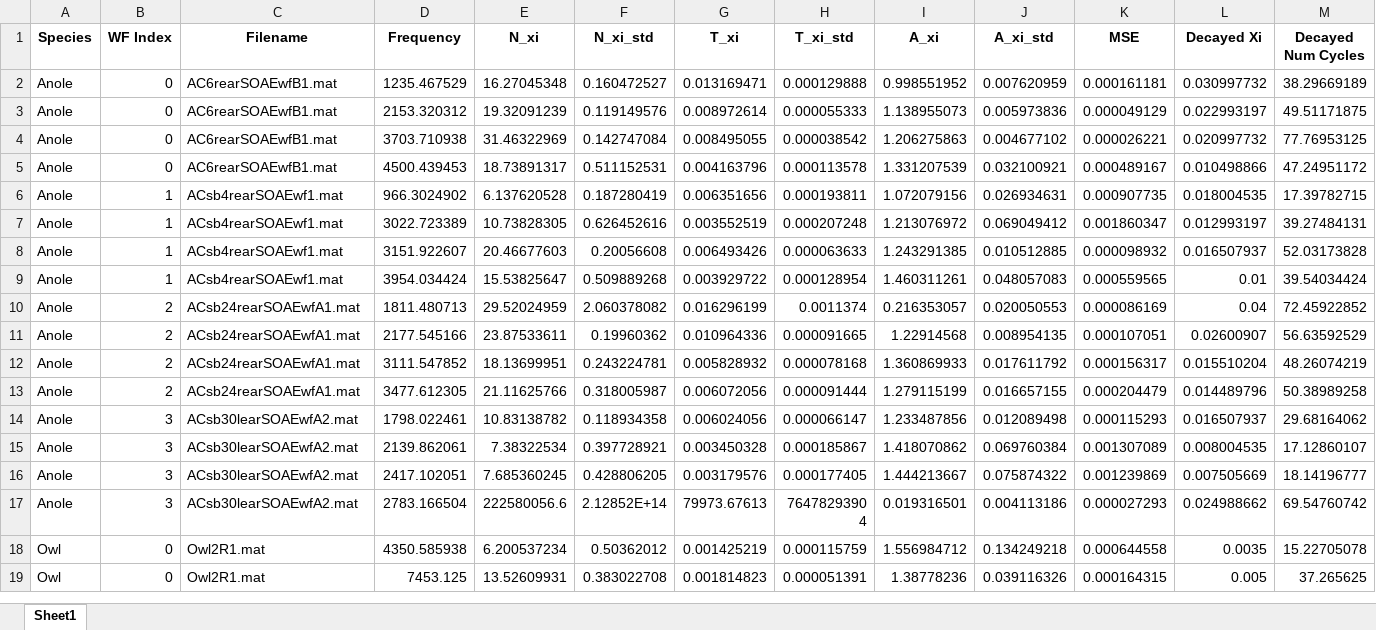
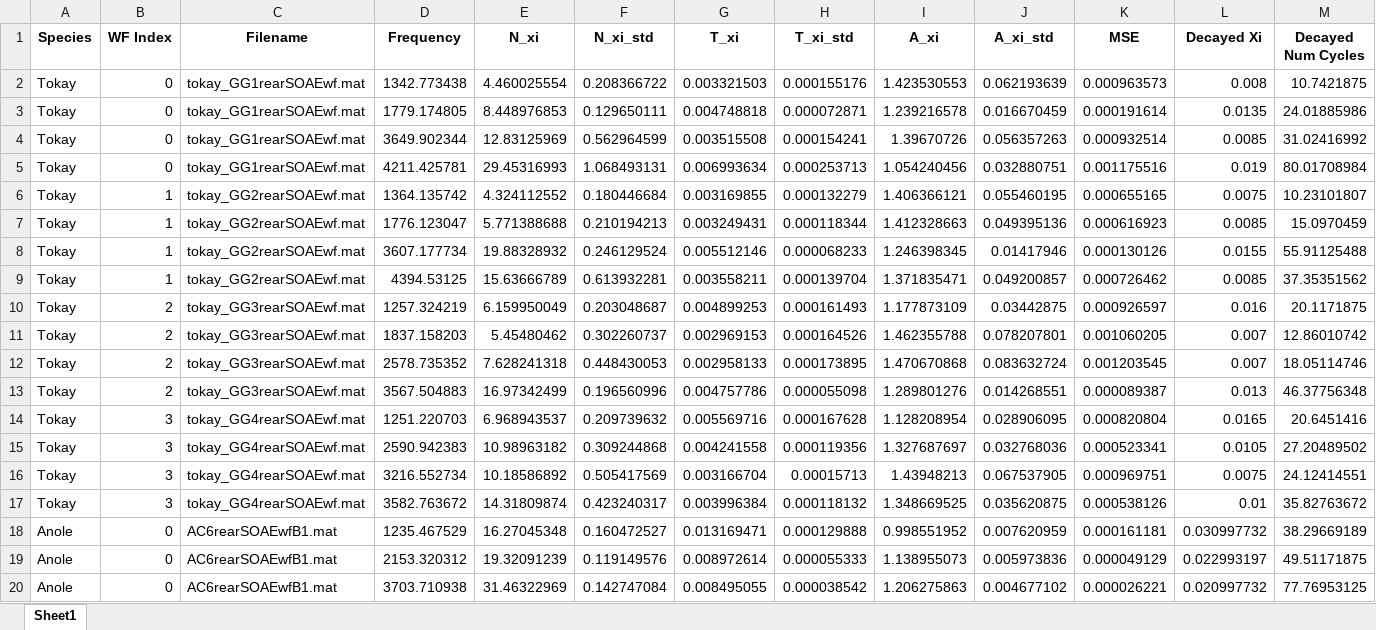
Before and after one commit to seththepeacock/otocoherence, an Excel workbook: results/soae/SOAE Results (PW=False, BW=Species, Static Flattop)/SOAE N_xi Fitted Parameters (PW=False, BW=Species, Static Flattop).xlsx, sheet Sheet1, drawn as a sheet; only a part is shown; the shorter side is filled out with more unchanged rows; values as stored, in another font and other column widths than the file's, no borders; rows hold the shown columns only; the diff covers the shown part only; the diff names each change by its address in the sheet, - before the commit and + after, or states it on an @@ line.

Commit message:
regenerated results after fixing tokay fs error

```diff
--- a/results/soae/SOAE Results (PW=False, BW=Species, Static Flattop)/SOAE N_xi Fitted Parameters (PW=False, BW=Species, Static Flattop).xlsx (sheet Sheet1)
+++ b/results/soae/SOAE Results (PW=False, BW=Species, Static Flattop)/SOAE N_xi Fitted Parameters (PW=False, BW=Species, Static Flattop).xlsx (sheet Sheet1)
+row 2: Tokay | 0 | tokay_GG1rearSOAEwf.mat | 1342.773438 | 4.460025554 | 0.208366722 | 0.003321503 | 0.000155176 | 1.423530553 | 0.062193639 | 0.000963573 | 0.008 | 10.7421875
+row 3: Tokay | 0 | tokay_GG1rearSOAEwf.mat | 1779.174805 | 8.448976853 | 0.129650111 | 0.004748818 | 0.000072871 | 1.239216578 | 0.016670459 | 0.000191614 | 0.0135 | 24.01885986
+row 4: Tokay | 0 | tokay_GG1rearSOAEwf.mat | 3649.902344 | 12.83125969 | 0.562964599 | 0.003515508 | 0.000154241 | 1.39670726 | 0.056357263 | 0.000932514 | 0.0085 | 31.02416992
+row 5: Tokay | 0 | tokay_GG1rearSOAEwf.mat | 4211.425781 | 29.45316993 | 1.068493131 | 0.006993634 | 0.000253713 | 1.054240456 | 0.032880751 | 0.001175516 | 0.019 | 80.01708984
+row 6: Tokay | 1 | tokay_GG2rearSOAEwf.mat | 1364.135742 | 4.324112552 | 0.180446684 | 0.003169855 | 0.000132279 | 1.406366121 | 0.055460195 | 0.000655165 | 0.0075 | 10.23101807
+row 7: Tokay | 1 | tokay_GG2rearSOAEwf.mat | 1776.123047 | 5.771388688 | 0.210194213 | 0.003249431 | 0.000118344 | 1.412328663 | 0.049395136 | 0.000616923 | 0.0085 | 15.0970459
+row 8: Tokay | 1 | tokay_GG2rearSOAEwf.mat | 3607.177734 | 19.88328932 | 0.246129524 | 0.005512146 | 0.000068233 | 1.246398345 | 0.01417946 | 0.000130126 | 0.0155 | 55.91125488
+row 9: Tokay | 1 | tokay_GG2rearSOAEwf.mat | 4394.53125 | 15.63666789 | 0.613932281 | 0.003558211 | 0.000139704 | 1.371835471 | 0.049200857 | 0.000726462 | 0.0085 | 37.35351562
+row 10: Tokay | 2 | tokay_GG3rearSOAEwf.mat | 1257.324219 | 6.159950049 | 0.203048687 | 0.004899253 | 0.000161493 | 1.177873109 | 0.03442875 | 0.000926597 | 0.016 | 20.1171875
+row 11: Tokay | 2 | tokay_GG3rearSOAEwf.mat | 1837.158203 | 5.45480462 | 0.302260737 | 0.002969153 | 0.000164526 | 1.462355788 | 0.078207801 | 0.001060205 | 0.007 | 12.86010742
+row 12: Tokay | 2 | tokay_GG3rearSOAEwf.mat | 2578.735352 | 7.628241318 | 0.448430053 | 0.002958133 | 0.000173895 | 1.470670868 | 0.083632724 | 0.001203545 | 0.007 | 18.05114746
+row 13: Tokay | 2 | tokay_GG3rearSOAEwf.mat | 3567.504883 | 16.97342499 | 0.196560996 | 0.004757786 | 0.000055098 | 1.289801276 | 0.014268551 | 0.000089387 | 0.013 | 46.37756348
+row 14: Tokay | 3 | tokay_GG4rearSOAEwf.mat | 1251.220703 | 6.968943537 | 0.209739632 | 0.005569716 | 0.000167628 | 1.128208954 | 0.028906095 | 0.000820804 | 0.0165 | 20.6451416
+row 15: Tokay | 3 | tokay_GG4rearSOAEwf.mat | 2590.942383 | 10.98963182 | 0.309244868 | 0.004241558 | 0.000119356 | 1.327687697 | 0.032768036 | 0.000523341 | 0.0105 | 27.20489502
+row 16: Tokay | 3 | tokay_GG4rearSOAEwf.mat | 3216.552734 | 10.18586892 | 0.505417569 | 0.003166704 | 0.00015713 | 1.43948213 | 0.067537905 | 0.000969751 | 0.0075 | 24.12414551
+row 17: Tokay | 3 | tokay_GG4rearSOAEwf.mat | 3582.763672 | 14.31809874 | 0.423240317 | 0.003996384 | 0.000118132 | 1.348669525 | 0.035620875 | 0.000538126 | 0.01 | 35.82763672
```
Also changed, not shown: 16 removed rows elsewhere in this sheet, results/soae/SOAE Results (PW=False, BW=50Hz, rho=1.0, Flattop)/SOAE N_xi Fitted Parameters (PW=False, BW=50Hz, rho=1.0, Flattop).xlsx, 43 other files.
